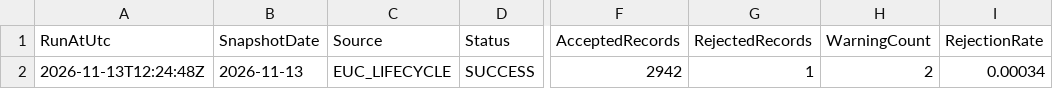
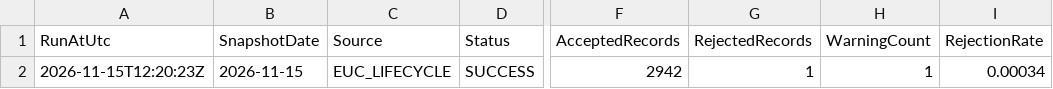
Before and after one commit to Renard-Dehenau/euc-lifecycle-data, a CSV file: data/metadata/microsoft-lifecycle-statistics.csv, drawn as a sheet; only a part is shown, gaps mark what is left out; the diff names each change by its address in the sheet, - before the commit and + after, or states it on an @@ line.

```diff
--- a/data/metadata/microsoft-lifecycle-statistics.csv
+++ b/data/metadata/microsoft-lifecycle-statistics.csv
-A2 (RunAtUtc): 2026-11-13T12:24:48Z
+A2 (RunAtUtc): 2026-11-15T12:20:23Z
-B2 (SnapshotDate): 2026-11-13
+B2 (SnapshotDate): 2026-11-15
-H2 (WarningCount): 2
+H2 (WarningCount): 1
```
Also changed, not shown: data/metadata/microsoft-lifecycle-statistics-history.csv, data/rejected/microsoft-lifecycle-rejected.csv, 2 other files.
